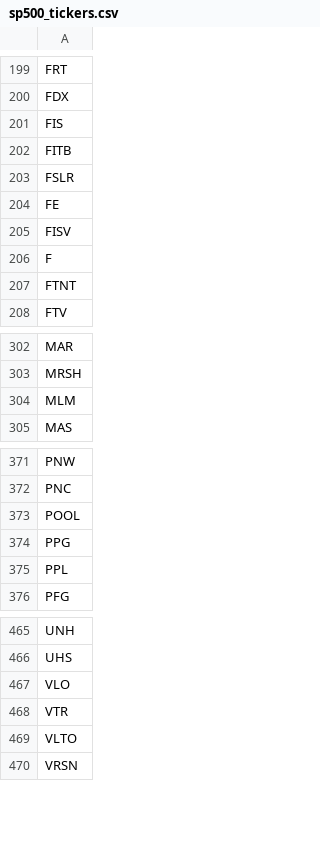
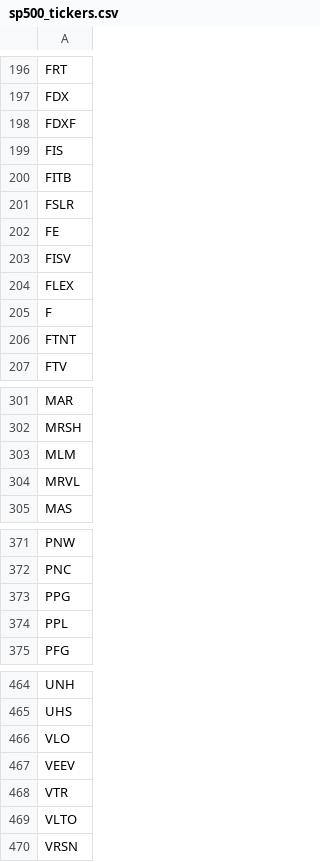
Before and after one commit to esalvaradot03/TESIS, a CSV file: data/sp500_tickers.csv, drawn as a sheet; only a part is shown, gaps mark what is left out; the diff covers the shown part only.

```diff
--- a/data/sp500_tickers.csv
+++ b/data/sp500_tickers.csv
@@ -200,2 +197,3 @@ FRT
 FDX
+FDXF
 FIS
@@ -205,2 +203,3 @@ FE
 FISV
+FLEX
 F
@@ -304,2 +303,3 @@ MRSH
 MLM
+MRVL
 MAS
@@ -372,3 +372,2 @@ PNW
 PNC
-POOL
 PPG
@@ -467,2 +466,3 @@ UHS
 VLO
+VEEV
 VTR
```
Also changed, not shown: 3 removed rows and 2 edited cells elsewhere in this file, 5 other files.
